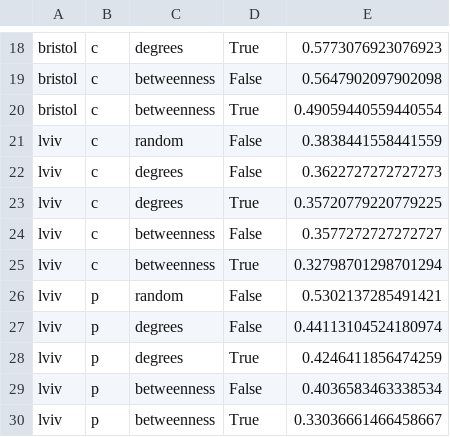
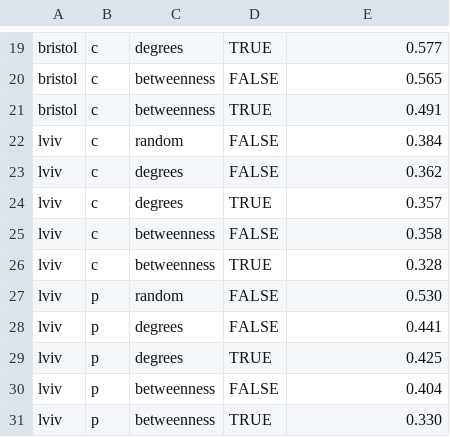
Before and after one commit to yarynakorduba/transport-networks-analysis, a CSV file: results_clustered_at_30m/results_tables_clustered_at_30m/RESILIENCE_AREA_CURVES.csv, drawn as a sheet; only a part is shown, gaps mark what is left out; addresses are those after the commit; the diff covers the shown part only; the diff names each change by its address in the sheet, - before the commit and + after, or states it on an @@ line.

```diff
--- a/results_clustered_at_30m/results_tables_clustered_at_30m/RESILIENCE_AREA_CURVES.csv
+++ b/results_clustered_at_30m/results_tables_clustered_at_30m/RESILIENCE_AREA_CURVES.csv
-D19: True
+D19: TRUE
-E19: 0.5773076923076923
+E19: 0.577
-D20: False
+D20: FALSE
-E20: 0.5647902097902098
+E20: 0.565
-D21: True
+D21: TRUE
-E21: 0.49059440559440554
+E21: 0.491
-D22:D23: False
+D22:D23: FALSE
-E22: 0.3838441558441559
+E22: 0.384
-E23: 0.3622727272727273
+E23: 0.362
-D24: True
+D24: TRUE
-E24: 0.35720779220779225
+E24: 0.357
-D25: False
+D25: FALSE
-E25: 0.3577272727272727
+E25: 0.358
-D26: True
+D26: TRUE
-E26: 0.32798701298701294
+E26: 0.328
-D27:D28: False
+D27:D28: FALSE
-E27: 0.5302137285491421
+E27: 0.530
-E28: 0.44113104524180974
+E28: 0.441
-D29: True
+D29: TRUE
-E29: 0.4246411856474259
+E29: 0.425
-D30: False
+D30: FALSE
-E30: 0.4036583463338534
+E30: 0.404
-D31: True
+D31: TRUE
-E31: 0.33036661466458667
+E31: 0.330
```
Also changed, not shown: 1 added row and 34 edited cells elsewhere in this file.
